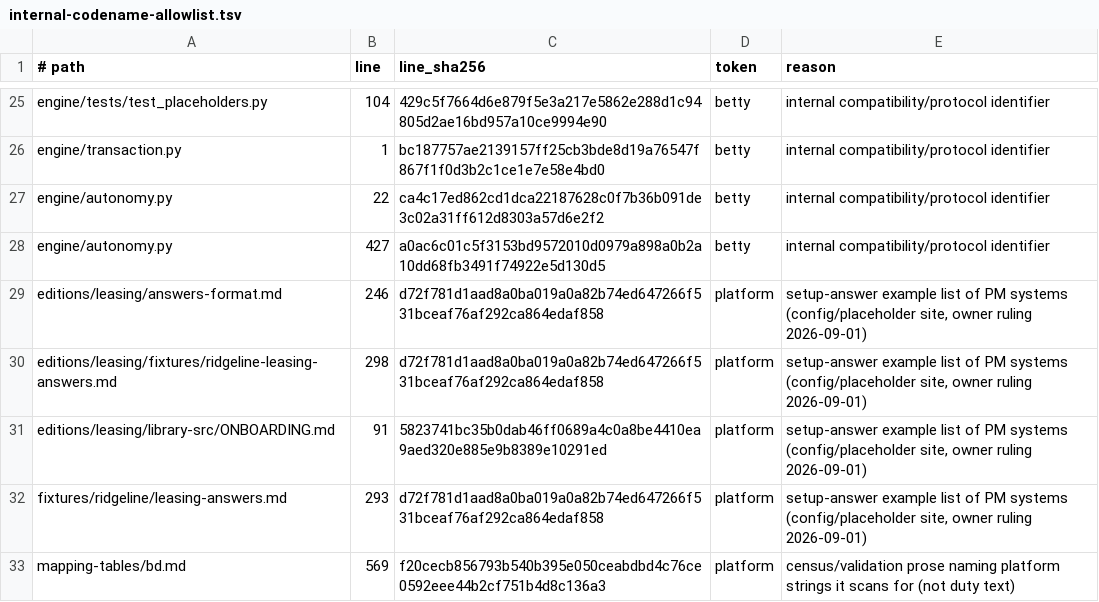
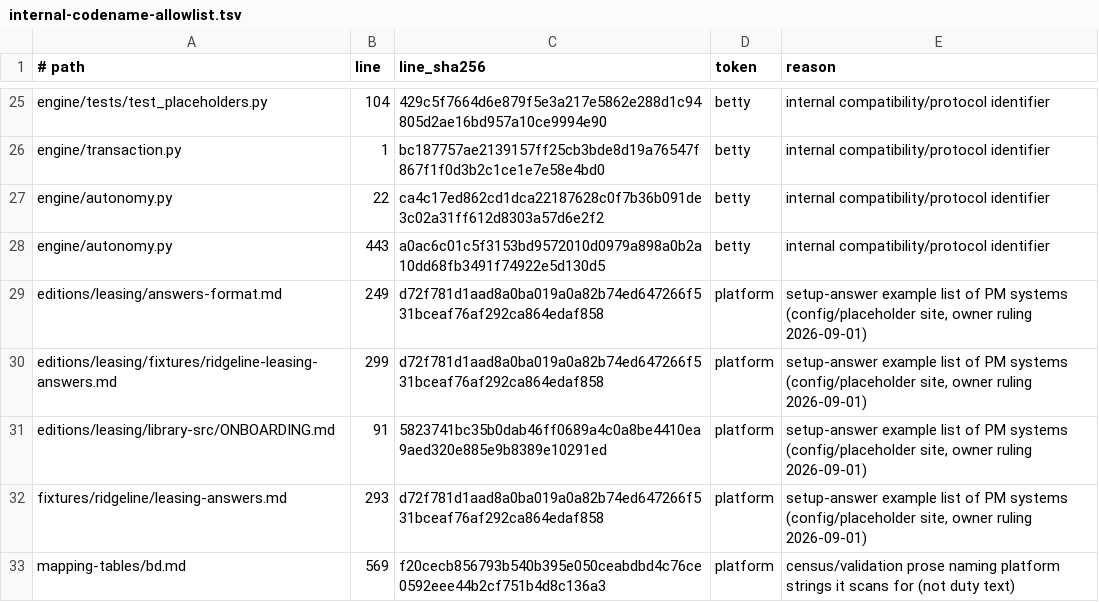
Before and after one commit to noogalabs/ascendops-pmagents, a TSV file: ci/internal-codename-allowlist.tsv, drawn as a sheet; only a part is shown, gaps mark what is left out.

```diff
--- a/ci/internal-codename-allowlist.tsv
+++ b/ci/internal-codename-allowlist.tsv
@@ -27,5 +27,5 @@ engine/transaction.py	1	bc187757ae2139157ff25cb3bde8d19a76547f867f1f0d3b2c1ce1e7
 engine/autonomy.py	22	ca4c17ed862cd1dca22187628c0f7b36b091de3c02a31ff612d8303a57d6e2f2	betty	internal compatibility/protocol identifier
-engine/autonomy.py	427	a0ac6c01c5f3153bd9572010d0979a898a0b2a10dd68fb3491f74922e5d130d5	betty	internal compatibility/protocol identifier
-editions/leasing/answers-format.md	246	d72f781d1aad8a0ba019a0a82b74ed647266f531bceaf76af292ca864edaf858	platform	setup-answer example list of PM systems (config/placeholder site, owner ruling 2026-09-01)
-editions/leasing/fixtures/ridgeline-leasing-answers.md	298	d72f781d1aad8a0ba019a0a82b74ed647266f531bceaf76af292ca864edaf858	platform	setup-answer example list of PM systems (config/placeholder site, owner ruling 2026-09-01)
+engine/autonomy.py	443	a0ac6c01c5f3153bd9572010d0979a898a0b2a10dd68fb3491f74922e5d130d5	betty	internal compatibility/protocol identifier
+editions/leasing/answers-format.md	249	d72f781d1aad8a0ba019a0a82b74ed647266f531bceaf76af292ca864edaf858	platform	setup-answer example list of PM systems (config/placeholder site, owner ruling 2026-09-01)
+editions/leasing/fixtures/ridgeline-leasing-answers.md	299	d72f781d1aad8a0ba019a0a82b74ed647266f531bceaf76af292ca864edaf858	platform	setup-answer example list of PM systems (config/placeholder site, owner ruling 2026-09-01)
 editions/leasing/library-src/ONBOARDING.md	91	5823741bc35b0dab46ff0689a4c0a8be4410ea9aed320e885e9b8389e10291ed	platform	setup-answer example list of PM systems (config/placeholder site, owner ruling 2026-09-01)
```
Also changed, not shown: 27 other files.
